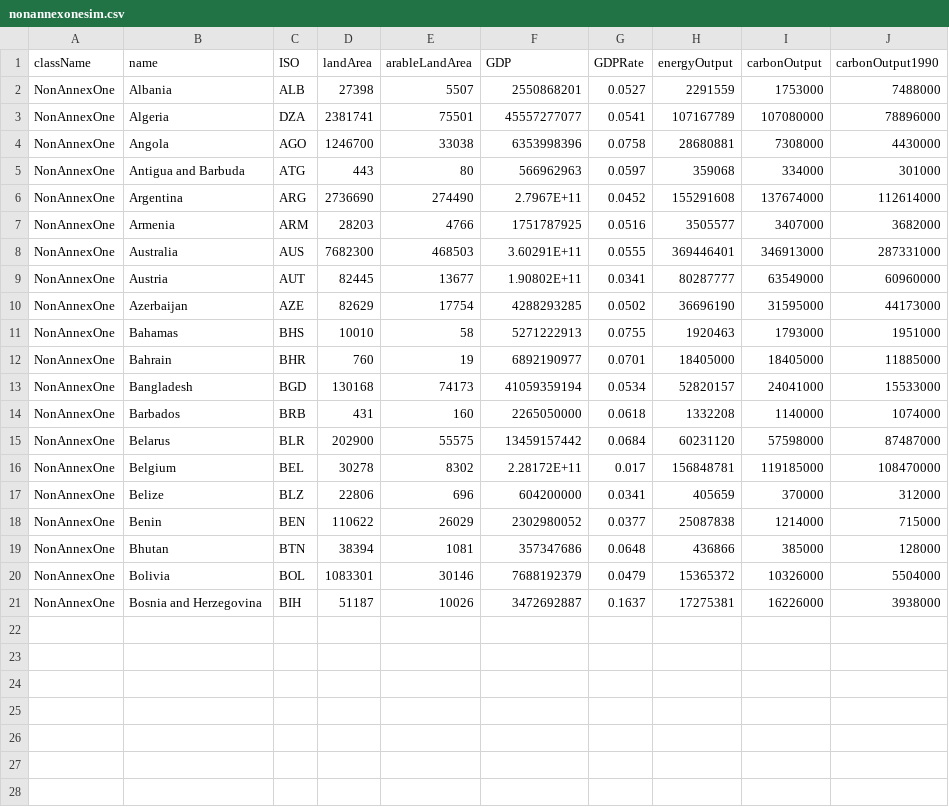
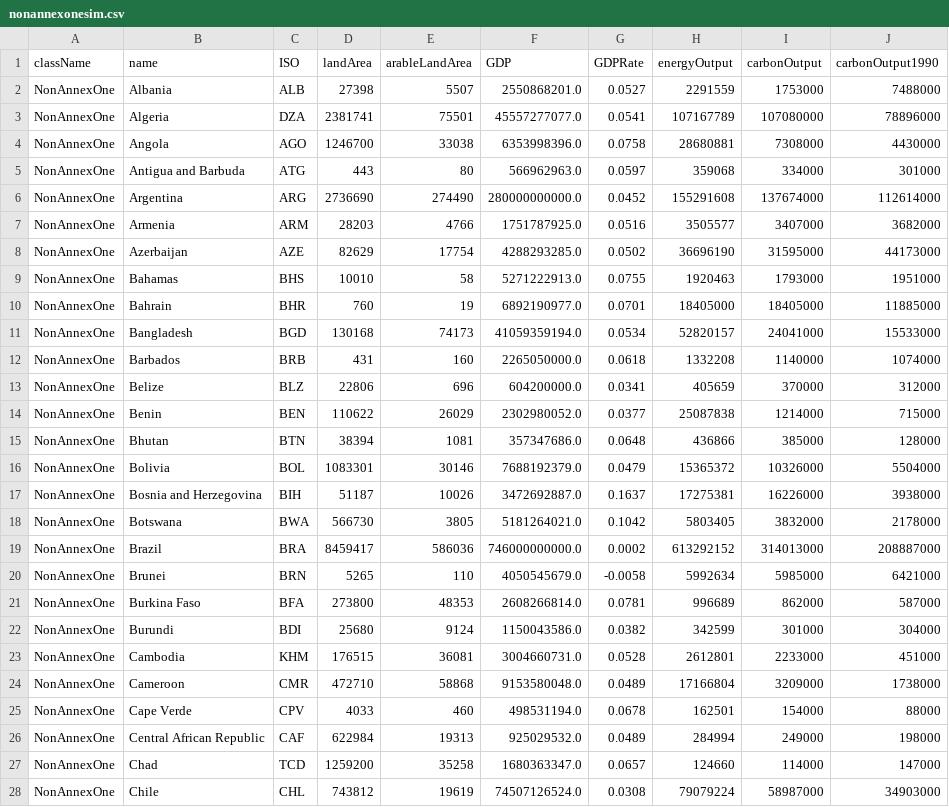
Before and after one commit to kyotoprotocol/KyotoUI, a CSV file: admin/csv/nonannexonesim.csv, drawn as a sheet; only a part is shown; the diff covers the shown part only.

Commit message:
Fixed an error in nonAnnexOne Sim

```diff
--- a/admin/csv/nonannexonesim.csv
+++ b/admin/csv/nonannexonesim.csv
@@ -1,21 +1,28 @@
 className,name,ISO,landArea,arableLandArea,GDP,GDPRate,energyOutput,carbonOutput,carbonOutput1990
-NonAnnexOne,Albania,ALB,27398,5507,2550868201,0.0527,2291559,1753000,7488000
-NonAnnexOne,Algeria,DZA,2381741,75501,45557277077,0.0541,107167789,107080000,78896000
-NonAnnexOne,Angola,AGO,1246700,33038,6353998396,0.0758,28680881,7308000,4430000
-NonAnnexOne,Antigua and Barbuda,ATG,443,80,566962963,0.0597,359068,334000,301000
-NonAnnexOne,Argentina,ARG,2736690,274490,2.7967E+11,0.0452,155291608,137674000,112614000
-NonAnnexOne,Armenia,ARM,28203,4766,1751787925,0.0516,3505577,3407000,3682000
-NonAnnexOne,Australia,AUS,7682300,468503,3.60291E+11,0.0555,369446401,346913000,287331000
-NonAnnexOne,Austria,AUT,82445,13677,1.90802E+11,0.0341,80287777,63549000,60960000
-NonAnnexOne,Azerbaijan,AZE,82629,17754,4288293285,0.0502,36696190,31595000,44173000
-NonAnnexOne,Bahamas,BHS,10010,58,5271222913,0.0755,1920463,1793000,1951000
-NonAnnexOne,Bahrain,BHR,760,19,6892190977,0.0701,18405000,18405000,11885000
-NonAnnexOne,Bangladesh,BGD,130168,74173,41059359194,0.0534,52820157,24041000,15533000
-NonAnnexOne,Barbados,BRB,431,160,2265050000,0.0618,1332208,1140000,1074000
-NonAnnexOne,Belarus,BLR,202900,55575,13459157442,0.0684,60231120,57598000,87487000
-NonAnnexOne,Belgium,BEL,30278,8302,2.28172E+11,0.017,156848781,119185000,108470000
-NonAnnexOne,Belize,BLZ,22806,696,604200000,0.0341,405659,370000,312000
-NonAnnexOne,Benin,BEN,110622,26029,2302980052,0.0377,25087838,1214000,715000
-NonAnnexOne,Bhutan,BTN,38394,1081,357347686,0.0648,436866,385000,128000
-NonAnnexOne,Bolivia,BOL,1083301,30146,7688192379,0.0479,15365372,10326000,5504000
-NonAnnexOne,Bosnia and Herzegovina,BIH,51187,10026,3472692887,0.1637,17275381,16226000,3938000
+NonAnnexOne,Albania,ALB,27398,5507,2550868201.0,0.0527,2291559,1753000,7488000
+NonAnnexOne,Algeria,DZA,2381741,75501,45557277077.0,0.0541,107167789,107080000,78896000
+NonAnnexOne,Angola,AGO,1246700,33038,6353998396.0,0.0758,28680881,7308000,4430000
+NonAnnexOne,Antigua and Barbuda,ATG,443,80,566962963.0,0.0597,359068,334000,301000
+NonAnnexOne,Argentina,ARG,2736690,274490,280000000000.0,0.0452,155291608,137674000,112614000
+NonAnnexOne,Armenia,ARM,28203,4766,1751787925.0,0.0516,3505577,3407000,3682000
+NonAnnexOne,Azerbaijan,AZE,82629,17754,4288293285.0,0.0502,36696190,31595000,44173000
+NonAnnexOne,Bahamas,BHS,10010,58,5271222913.0,0.0755,1920463,1793000,1951000
+NonAnnexOne,Bahrain,BHR,760,19,6892190977.0,0.0701,18405000,18405000,11885000
+NonAnnexOne,Bangladesh,BGD,130168,74173,41059359194.0,0.0534,52820157,24041000,15533000
+NonAnnexOne,Barbados,BRB,431,160,2265050000.0,0.0618,1332208,1140000,1074000
+NonAnnexOne,Belize,BLZ,22806,696,604200000.0,0.0341,405659,370000,312000
+NonAnnexOne,Benin,BEN,110622,26029,2302980052.0,0.0377,25087838,1214000,715000
+NonAnnexOne,Bhutan,BTN,38394,1081,357347686.0,0.0648,436866,385000,128000
+NonAnnexOne,Bolivia,BOL,1083301,30146,7688192379.0,0.0479,15365372,10326000,5504000
+NonAnnexOne,Bosnia and Herzegovina,BIH,51187,10026,3472692887.0,0.1637,17275381,16226000,3938000
+NonAnnexOne,Botswana,BWA,566730,3805,5181264021.0,0.1042,5803405,3832000,2178000
+NonAnnexOne,Brazil,BRA,8459417,586036,746000000000.0,0.0002,613292152,314013000,208887000
+NonAnnexOne,Brunei,BRN,5265,110,4050545679.0,-0.0058,5992634,5985000,6421000
+NonAnnexOne,Burkina Faso,BFA,273800,48353,2608266814.0,0.0781,996689,862000,587000
+NonAnnexOne,Burundi,BDI,25680,9124,1150043586.0,0.0382,342599,301000,304000
+NonAnnexOne,Cambodia,KHM,176515,36081,3004660731.0,0.0528,2612801,2233000,451000
+NonAnnexOne,Cameroon,CMR,472710,58868,9153580048.0,0.0489,17166804,3209000,1738000
+NonAnnexOne,Cape Verde,CPV,4033,460,498531194.0,0.0678,162501,154000,88000
+NonAnnexOne,Central African Republic,CAF,622984,19313,925029532.0,0.0489,284994,249000,198000
+NonAnnexOne,Chad,TCD,1259200,35258,1680363347.0,0.0657,124660,114000,147000
+NonAnnexOne,Chile,CHL,743812,19619,74507126524.0,0.0308,79079224,58987000,34903000
```
Also changed, not shown: 1 added row elsewhere in this file, admin/csv/nonannexoneparams.csv.
